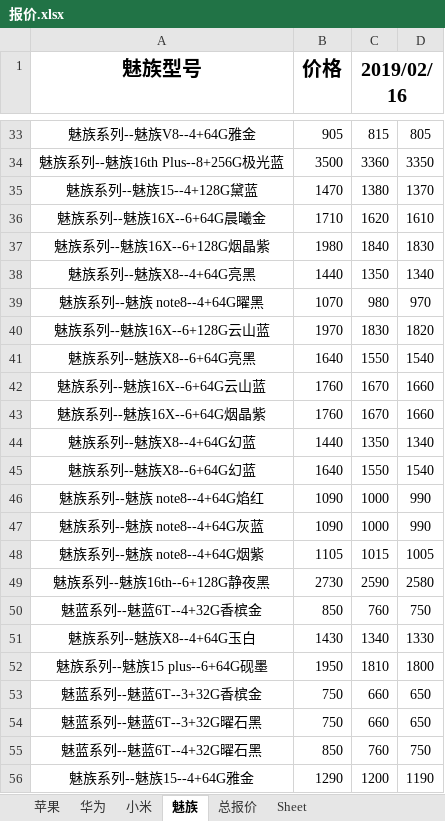
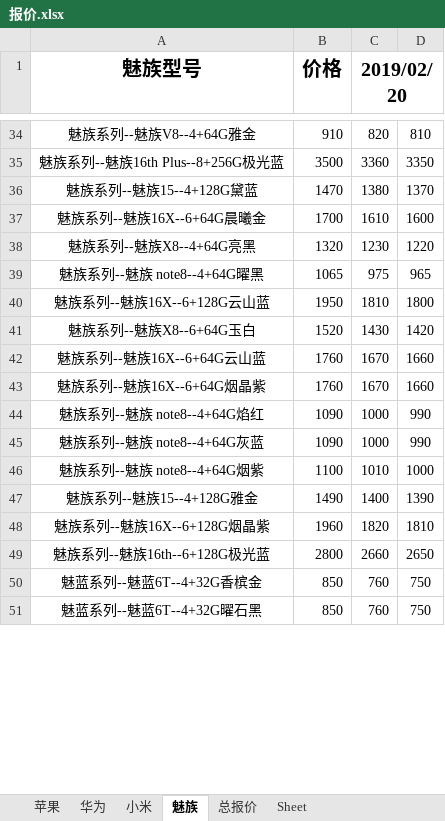
Before and after one commit to lcscim/python-demo, an Excel workbook: project/Python/yilaitong/报价.xlsx, sheet 魅族, drawn as a sheet; only a part is shown, gaps mark what is left out; values as stored, in another font and other column widths than the file's, no borders; removed rows and columns are numbered as before the commit, all else as after; the diff covers the shown part only; the diff names each change by its address in the sheet, - before the commit and + after, or states it on an @@ line.

```diff
--- a/project/Python/yilaitong/报价.xlsx (sheet 魅族)
+++ b/project/Python/yilaitong/报价.xlsx (sheet 魅族)
-C1: 2019/02/16
+C1: 2019/02/20
-B34 (价格): 905
+B34 (价格): 910
-C34 (2019/02/20): 815
+C34 (2019/02/20): 820
-D34: 805
+D34: 810
-B37 (价格): 1710
+B37 (价格): 1700
-C37 (2019/02/20): 1620
+C37 (2019/02/20): 1610
-D37: 1610
+D37: 1600
-row 37: 魅族系列--魅族16X--6+128G烟晶紫 | 1980 | 1840 | 1830
-B38 (价格): 1440
+B38 (价格): 1320
-C38 (2019/02/20): 1350
+C38 (2019/02/20): 1230
-D38: 1340
+D38: 1220
-B39 (价格): 1070
+B39 (价格): 1065
-C39 (2019/02/20): 980
+C39 (2019/02/20): 975
-D39: 970
+D39: 965
-B40 (价格): 1970
+B40 (价格): 1950
-C40 (2019/02/20): 1830
+C40 (2019/02/20): 1810
-D40: 1820
+D40: 1800
-row 41: 魅族系列--魅族X8--6+64G亮黑 | 1640 | 1550 | 1540
+row 41: 魅族系列--魅族X8--6+64G玉白 | 1520 | 1430 | 1420
-row 44: 魅族系列--魅族X8--4+64G幻蓝 | 1440 | 1350 | 1340
-row 45: 魅族系列--魅族X8--6+64G幻蓝 | 1640 | 1550 | 1540
-B46 (价格): 1105
+B46 (价格): 1100
-C46 (2019/02/20): 1015
+C46 (2019/02/20): 1010
-D46: 1005
+D46: 1000
-row 49: 魅族系列--魅族16th--6+128G静夜黑 | 2730 | 2590 | 2580
+row 47: 魅族系列--魅族15--4+128G雅金 | 1490 | 1400 | 1390
+row 48: 魅族系列--魅族16X--6+128G烟晶紫 | 1960 | 1820 | 1810
+row 49: 魅族系列--魅族16th--6+128G极光蓝 | 2800 | 2660 | 2650
-row 51: 魅族系列--魅族X8--4+64G玉白 | 1430 | 1340 | 1330
-row 52: 魅族系列--魅族15 plus--6+64G砚墨 | 1950 | 1810 | 1800
-row 53: 魅蓝系列--魅蓝6T--3+32G香槟金 | 750 | 660 | 650
-row 54: 魅蓝系列--魅蓝6T--3+32G曜石黑 | 750 | 660 | 650
-row 56: 魅族系列--魅族15--4+64G雅金 | 1290 | 1200 | 1190
```
Also changed, not shown: 4 added rows, 4 removed rows and 60 edited cells elsewhere in this sheet, sheet 总报价, sheet 华为, sheet 苹果, sheet 小米, 6 other files.
